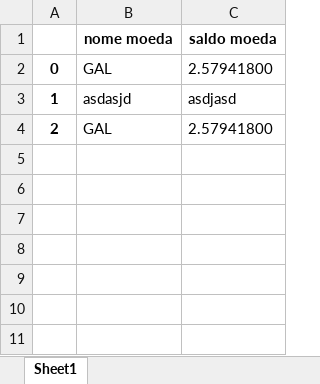
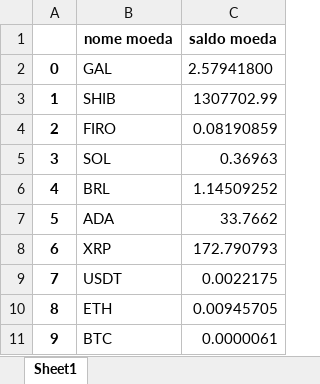
Before and after one commit to VBSX/Groove-PyCryptoBot, an Excel workbook: saldo.xlsx, sheet Sheet1, drawn as a sheet; values as stored, in another font and other column widths than the file's, no borders; the diff names each change by its address in the sheet, - before the commit and + after, or states it on an @@ line.

```diff
--- a/saldo.xlsx (sheet Sheet1)
+++ b/saldo.xlsx (sheet Sheet1)
-B3 (nome moeda): asdasjd
+B3 (nome moeda): SHIB
-C3 (saldo moeda): asdjasd
+C3 (saldo moeda): 1307702.99
-B4 (nome moeda): GAL
+B4 (nome moeda): FIRO
-C4 (saldo moeda): 2.57941800
+C4 (saldo moeda): 0.08190859
+row 5: 3 | SOL | 0.36963
+row 6: 4 | BRL | 1.14509252
+row 7: 5 | ADA | 33.7662
+row 8: 6 | XRP | 172.790793
+row 9: 7 | USDT | 0.0022175
+row 10: 8 | ETH | 0.00945705
+row 11: 9 | BTC | 0.0000061
```
Also changed, not shown: 4 other files.
